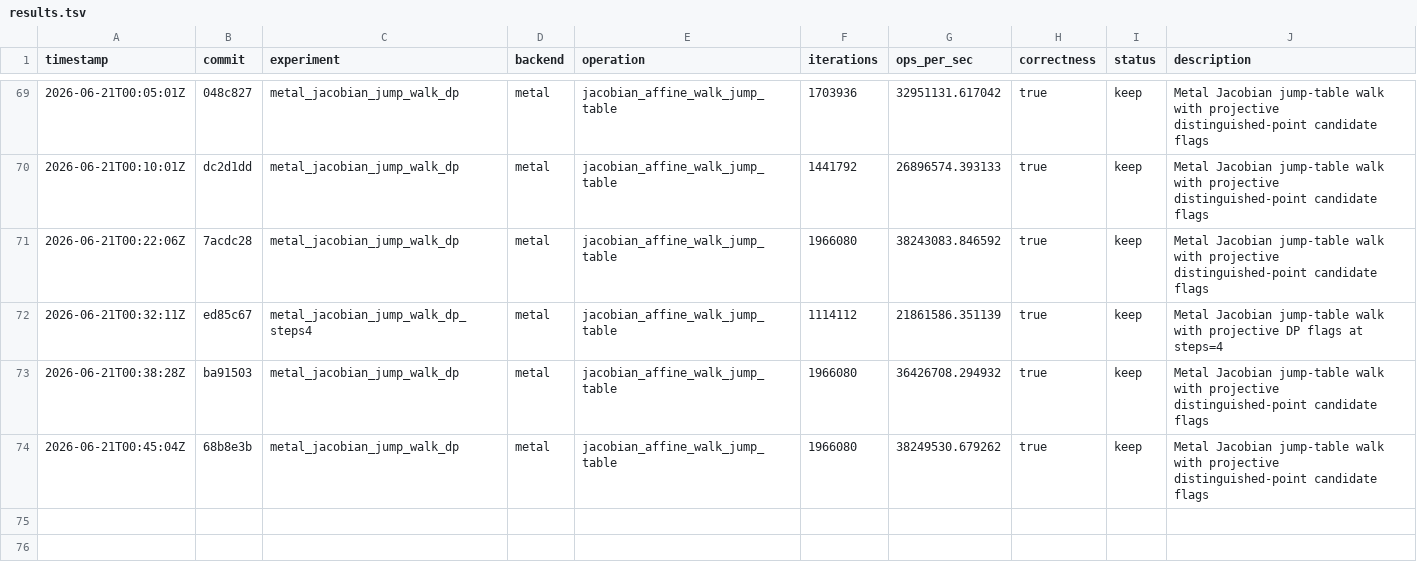
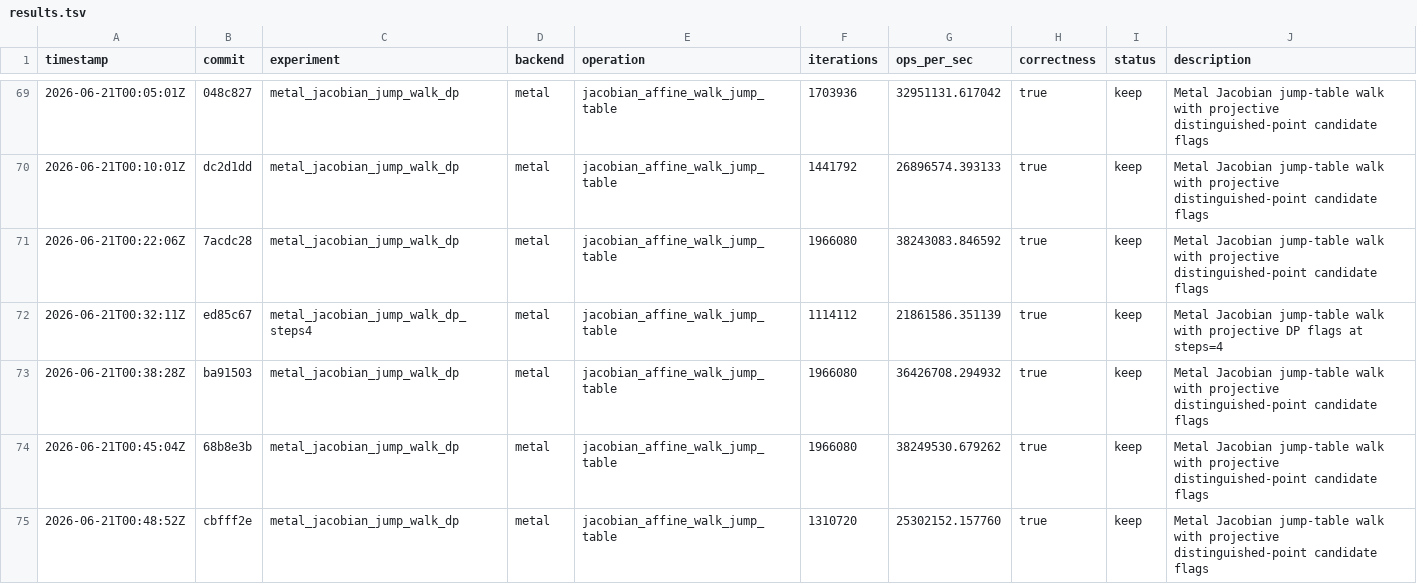
Before and after one commit to metaforismo/RCKangaroo-MT, a TSV file: autoresearch/results.tsv, drawn as a sheet; only a part is shown, gaps mark what is left out.

Commit message:
perf: record constant Metal index gain

```diff
--- a/autoresearch/results.tsv
+++ b/autoresearch/results.tsv
@@ -74 +74,2 @@ timestamp	commit	experiment	backend	operation	iterations	ops_per_sec	correctness
 2026-06-21T00:45:04Z	68b8e3b	metal_jacobian_jump_walk_dp	metal	jacobian_affine_walk_jump_table	1966080	38249530.679262	true	keep	Metal Jacobian jump-table walk with projective distinguished-point candidate flags
+2026-06-21T00:48:52Z	cbfff2e	metal_jacobian_jump_walk_dp	metal	jacobian_affine_walk_jump_table	1310720	25302152.157760	true	keep	Metal Jacobian jump-table walk with projective distinguished-point candidate flags
```
Also changed, not shown: 2 other files.
